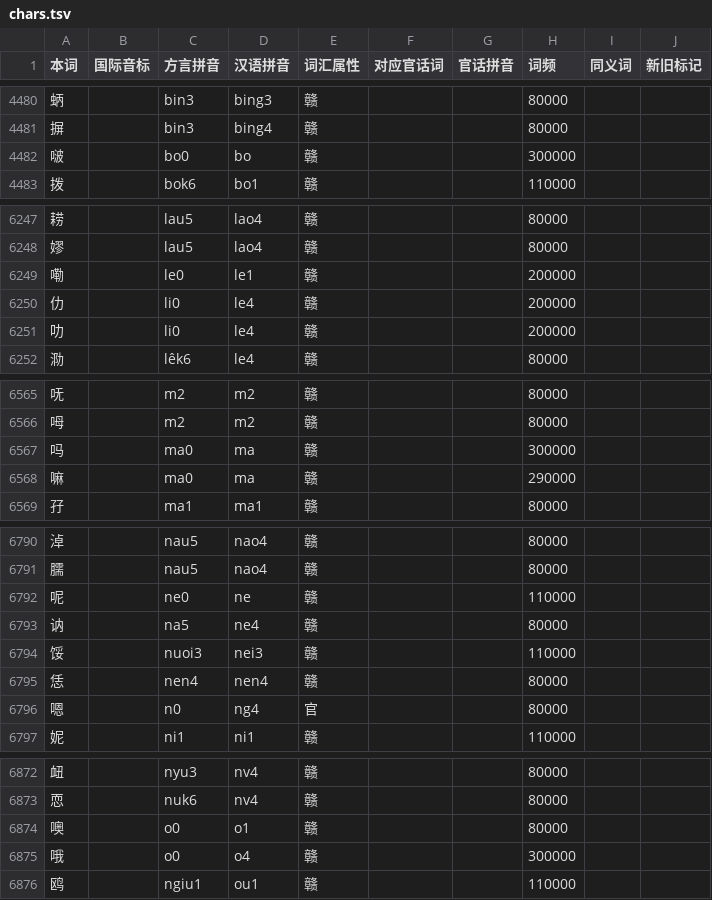
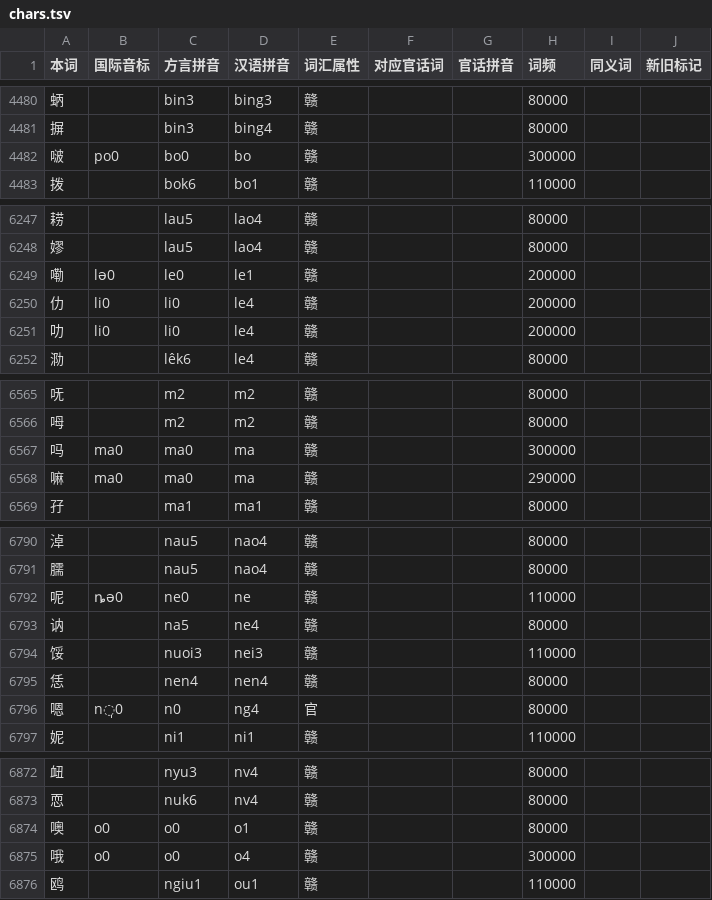
Before and after one commit to BrianIZKom1911/GonnyuGeneralIME, a TSV file: resources/regions/yikyan-henfeng/dictionaries/chars.tsv, drawn as a sheet; only a part is shown, gaps mark what is left out; the diff covers the shown part only.

Commit message:
data: derive Yikyan IPA from spellings

```diff
--- a/resources/regions/yikyan-henfeng/dictionaries/chars.tsv
+++ b/resources/regions/yikyan-henfeng/dictionaries/chars.tsv
@@ -4481,3 +4481,3 @@
 摒		bin3	bing4	赣			80000		
-啵		bo0	bo	赣			300000		
+啵	po0	bo0	bo	赣			300000		
 拨		bok6	bo1	赣			110000		
@@ -6248,5 +6248,5 @@
 嫪		lau5	lao4	赣			80000		
-嘞		le0	le1	赣			200000		
-仂		li0	le4	赣			200000		
-叻		li0	le4	赣			200000		
+嘞	lə0	le0	le1	赣			200000		
+仂	li0	li0	le4	赣			200000		
+叻	li0	li0	le4	赣			200000		
 泐		lêk6	le4	赣			80000		
@@ -6566,4 +6566,4 @@
 呣		m2	m2	赣			80000		
-吗		ma0	ma	赣			300000		
-嘛		ma0	ma	赣			290000		
+吗	ma0	ma0	ma	赣			300000		
+嘛	ma0	ma0	ma	赣			290000		
 孖		ma1	ma1	赣			80000		
@@ -6791,3 +6791,3 @@
 臑		nau5	nao4	赣			80000		
-呢		ne0	ne	赣			110000		
+呢	ȵə0	ne0	ne	赣			110000		
 讷		na5	ne4	赣			80000		
@@ -6795,3 +6795,3 @@
 恁		nen4	nen4	赣			80000		
-嗯		n0	ng4	官			80000		
+嗯	n̩0	n0	ng4	官			80000		
 妮		ni1	ni1	赣			110000		
@@ -6873,4 +6873,4 @@
 恧		nuk6	nv4	赣			80000		
-噢		o0	o1	赣			80000		
-哦		o0	o4	赣			300000		
+噢	o0	o0	o1	赣			80000		
+哦	o0	o0	o4	赣			300000		
 鸥		ngiu1	ou1	赣			110000		
```
Also changed, not shown: 9 edited cells elsewhere in this file.
